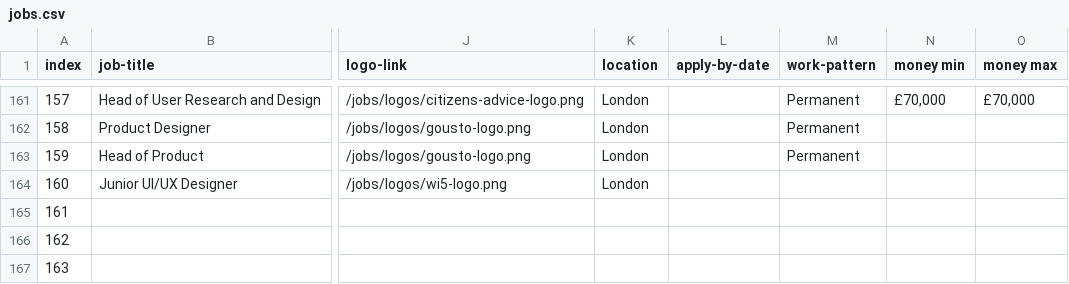
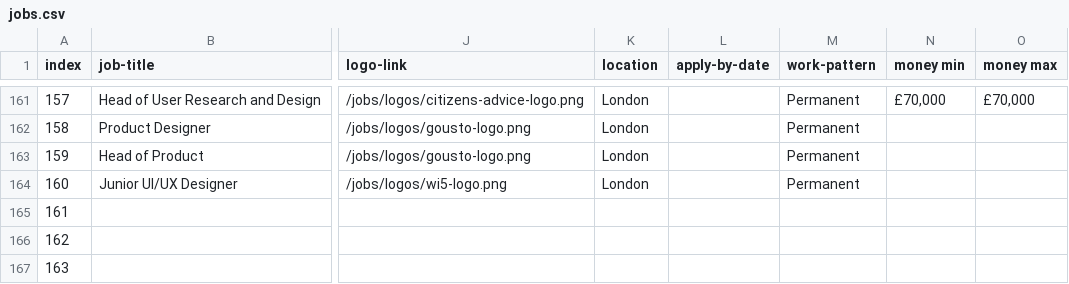
Before and after one commit to dannyhope/uxbrighton, a CSV file: _data/jobs.csv, drawn as a sheet; only a part is shown, gaps mark what is left out; the diff names each change by its address in the sheet, - before the commit and + after, or states it on an @@ line.

Commit message:
errors

```diff
--- a/_data/jobs.csv
+++ b/_data/jobs.csv
-M164 (work-pattern): (empty)
+M164 (work-pattern): Permanent
```
